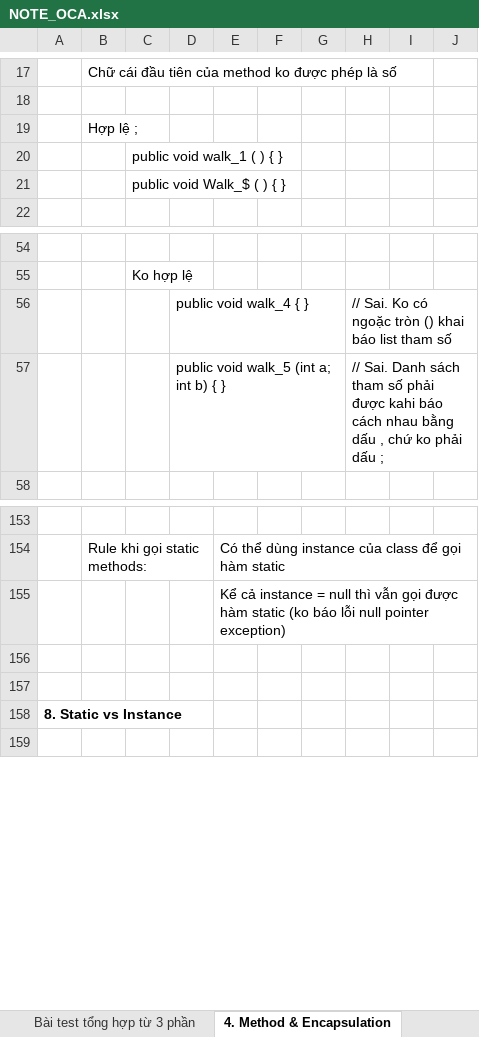
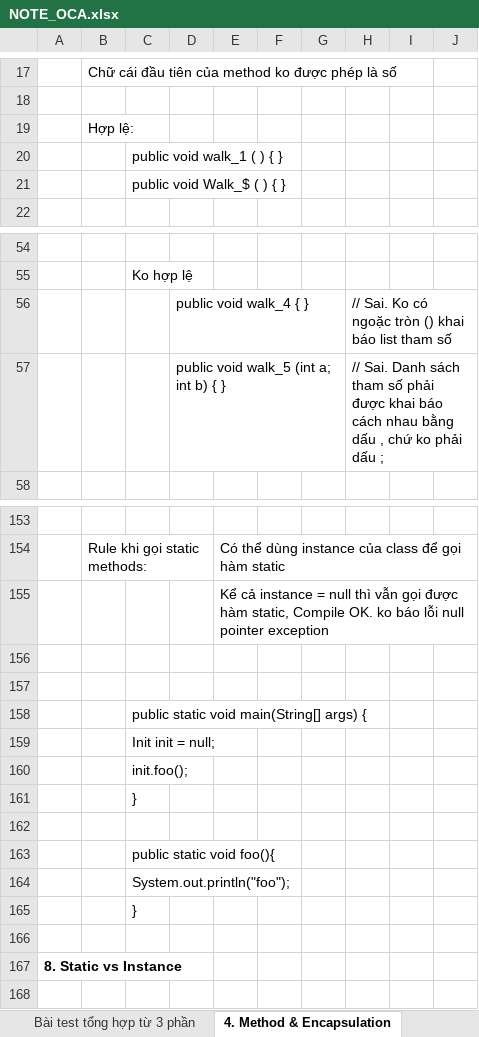
Before and after one commit to hunglp9397/java_oca, an Excel workbook: NOTE_OCA.xlsx, sheet 4. Method & Encapsulation, drawn as a sheet; only a part is shown, gaps mark what is left out; values as stored, in another font and other column widths than the file's, no borders; charts and pictures not drawn; the diff covers the shown part only; the diff names each change by its address in the sheet, - before the commit and + after, or states it on an @@ line.

```diff
--- a/NOTE_OCA.xlsx (sheet 4. Method & Encapsulation)
+++ b/NOTE_OCA.xlsx (sheet 4. Method & Encapsulation)
-B19: Hợp lệ ;
+B19: Hợp lệ:
-H57: …phải được kahi báo cách…
+H57: …phải được khai báo cách…
-E155: …được hàm static (ko báo lỗi null pointer exception)
+E155: …được hàm static, Compile OK. ko báo lỗi null pointer exception
+row 157: (empty)
+row 158:  |  | public static void main(String[] args) {
+row 159:  |  | Init init = null;
+row 160:  |  | init.foo();
+row 161:  |  | }
+row 162: (empty)
+row 163:  |  | public static void foo(){
+row 164:  |  | System.out.println("foo");
+row 165:  |  | }
```
Also changed, not shown: 178 added rows elsewhere in this sheet, charts or pictures, 2 other files.
